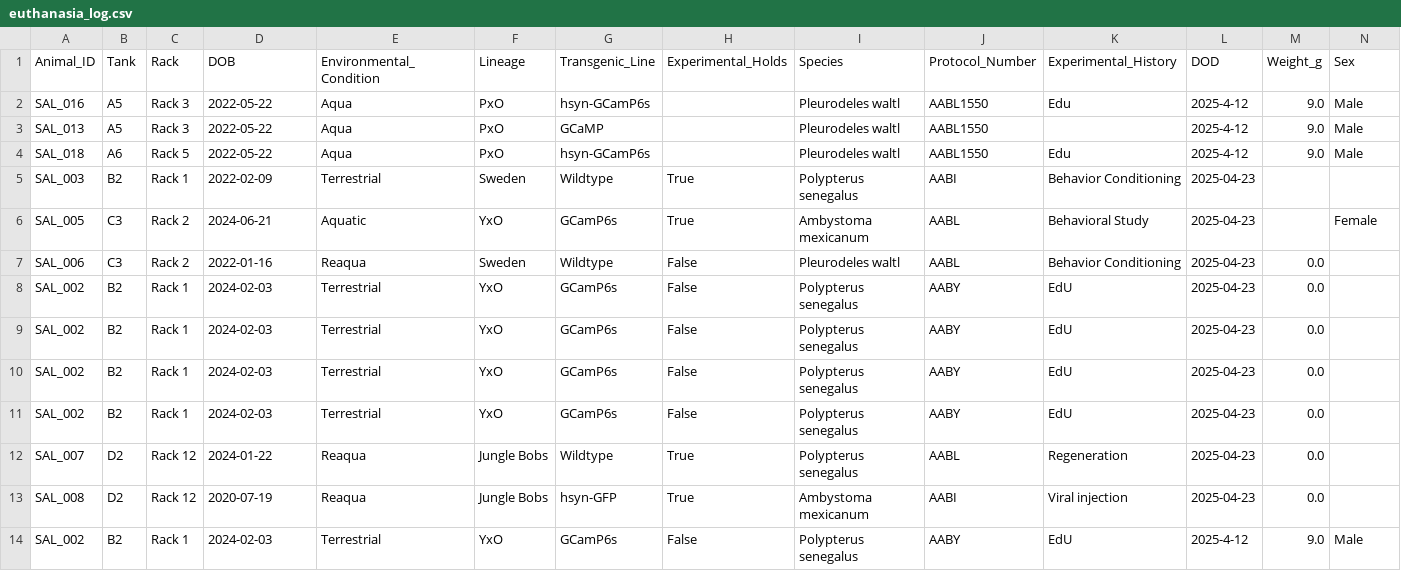
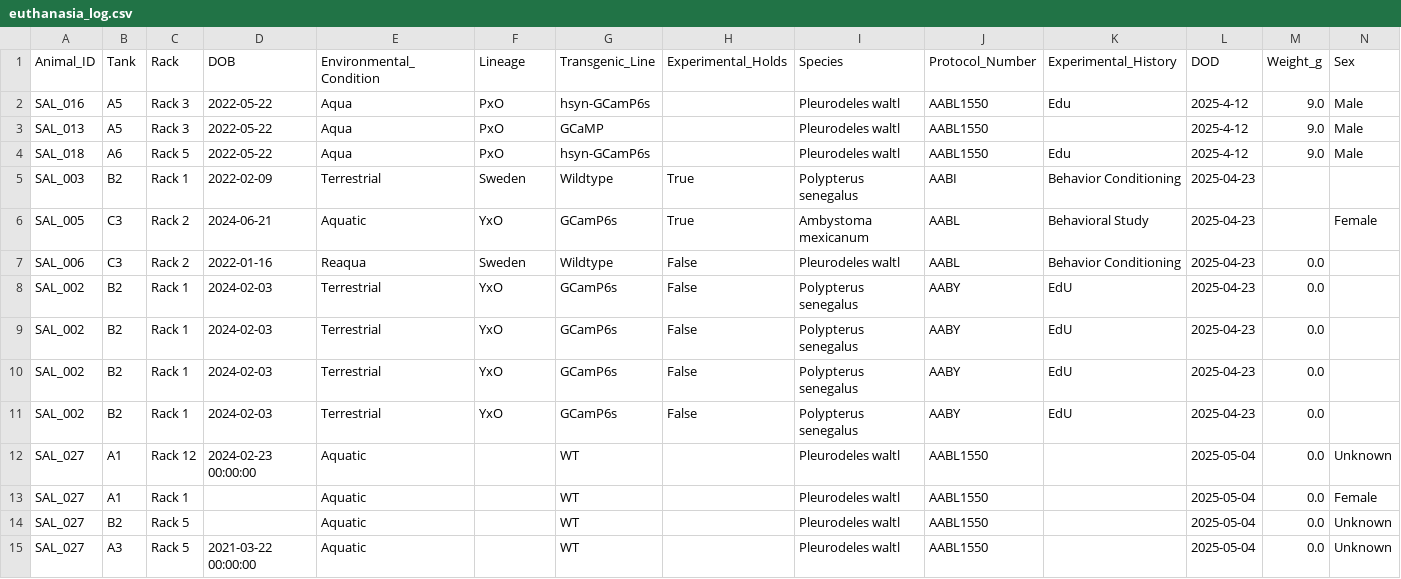
Before and after one commit to jamiewoych/pleuro-parser, a CSV file: pleuro_parser/euthanasia_log.csv, drawn as a sheet; only a part is shown; removed rows and columns are numbered as before the commit, all else as after; rows hold the shown columns only; the diff names each change by its address in the sheet, - before the commit and + after, or states it on an @@ line.

```diff
--- a/pleuro_parser/euthanasia_log.csv
+++ b/pleuro_parser/euthanasia_log.csv
-row 12: SAL_007 | D2 | Rack 12 | 2024-01-22 | Reaqua | Jungle Bobs | Wildtype | True | Polypterus senegalus | AABL | Regeneration | 2025-04-23 | 0.0
-row 13: SAL_008 | D2 | Rack 12 | 2020-07-19 | Reaqua | Jungle Bobs | hsyn-GFP | True | Ambystoma mexicanum | AABI | Viral injection | 2025-04-23 | 0.0
-row 14: SAL_002 | B2 | Rack 1 | 2024-02-03 | Terrestrial | YxO | GCamP6s | False | Polypterus senegalus | AABY | EdU | 2025-4-12 | 9.0 | Male
+row 12: SAL_027 | A1 | Rack 12 | 2024-02-23 00:00:00 | Aquatic |  | WT |  | Pleurodeles waltl | AABL1550 |  | 2025-05-04 | 0.0 | Unknown
+row 13: SAL_027 | A1 | Rack 1 |  | Aquatic |  | WT |  | Pleurodeles waltl | AABL1550 |  | 2025-05-04 | 0.0 | Female
+row 14: SAL_027 | B2 | Rack 5 |  | Aquatic |  | WT |  | Pleurodeles waltl | AABL1550 |  | 2025-05-04 | 0.0 | Unknown
+row 15: SAL_027 | A3 | Rack 5 | 2021-03-22 00:00:00 | Aquatic |  | WT |  | Pleurodeles waltl | AABL1550 |  | 2025-05-04 | 0.0 | Unknown
```
Also changed, not shown: pleuro_parser/inventory_state.csv, 4 other files.
